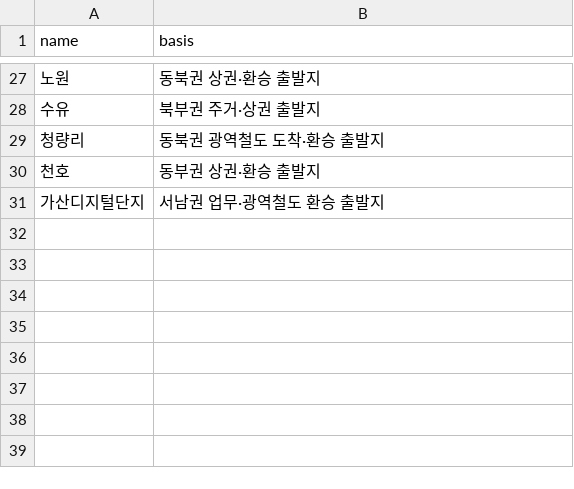
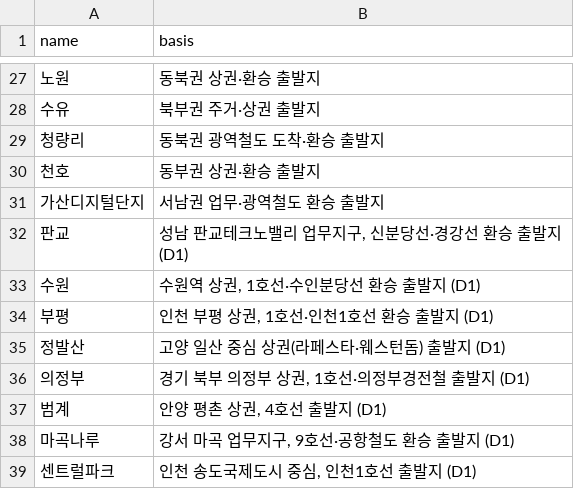
Before and after one commit to y2gcoder/banbanyeok, a CSV file: data/config/seo-hubs.csv, drawn as a sheet; only a part is shown, gaps mark what is left out.

```diff
--- a/data/config/seo-hubs.csv
+++ b/data/config/seo-hubs.csv
@@ -31 +31,9 @@ name,basis
 가산디지털단지,서남권 업무·광역철도 환승 출발지
+판교,"성남 판교테크노밸리 업무지구, 신분당선·경강선 환승 출발지 (D1)"
+수원,"수원역 상권, 1호선·수인분당선 환승 출발지 (D1)"
+부평,"인천 부평 상권, 1호선·인천1호선 환승 출발지 (D1)"
+정발산,고양 일산 중심 상권(라페스타·웨스턴돔) 출발지 (D1)
+의정부,"경기 북부 의정부 상권, 1호선·의정부경전철 출발지 (D1)"
+범계,"안양 평촌 상권, 4호선 출발지 (D1)"
+마곡나루,"강서 마곡 업무지구, 9호선·공항철도 환승 출발지 (D1)"
+센트럴파크,"인천 송도국제도시 중심, 인천1호선 출발지 (D1)"
```
Also changed, not shown: data/config/candidate-places.csv, 14 other files.
